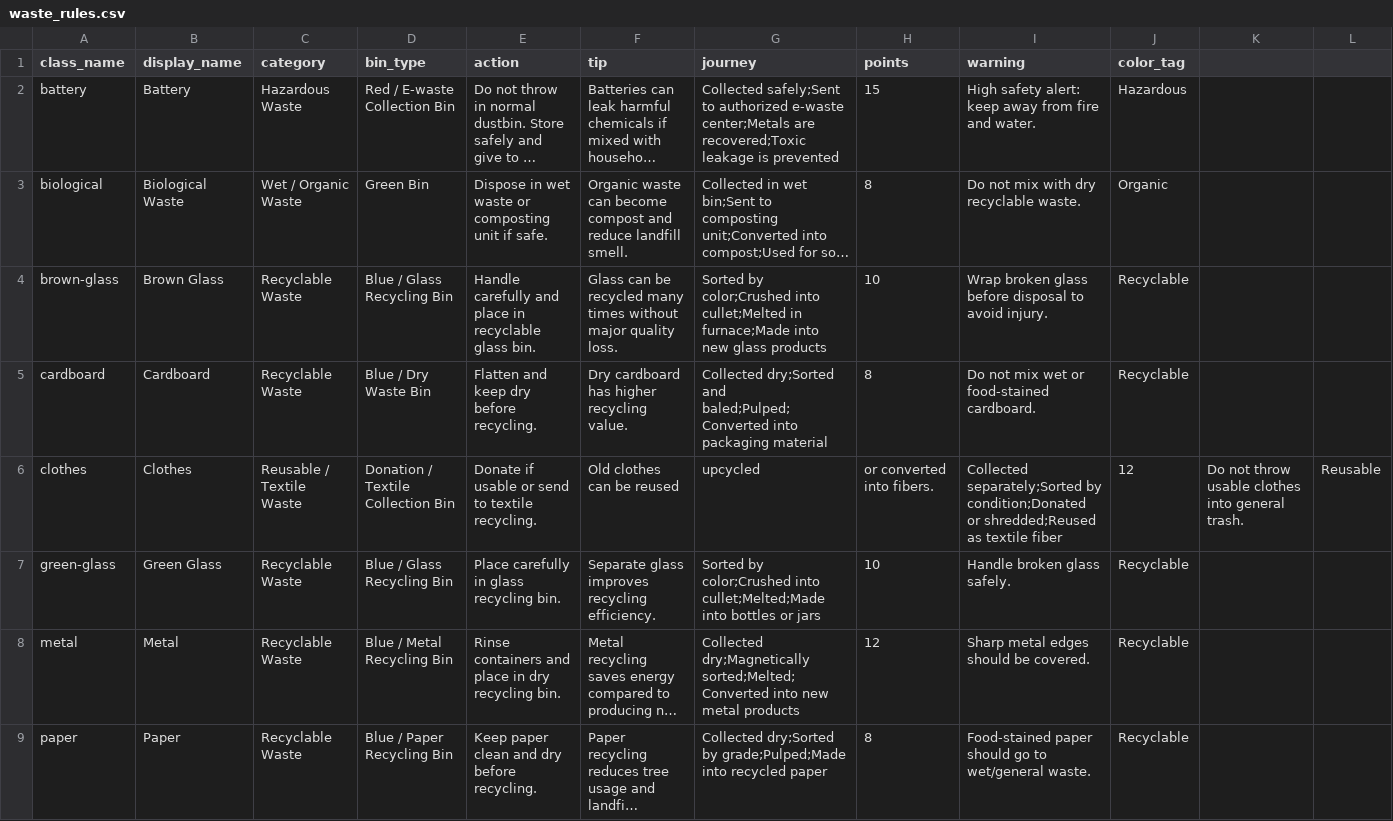
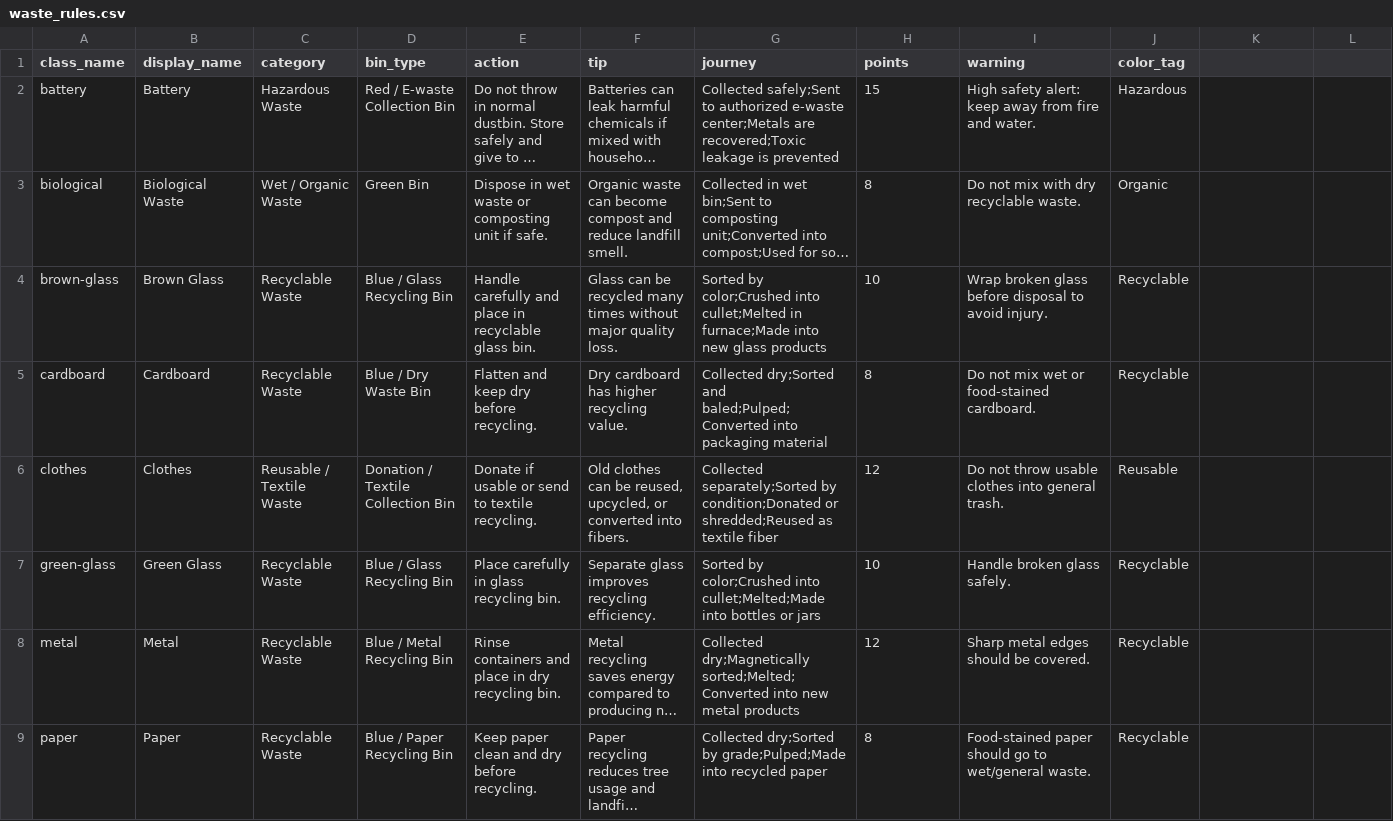
Before and after one commit to Prasannasegabandi36/wastesort-ai-smart-recycling-assistant, a CSV file: data/waste_rules.csv, drawn as a sheet; only a part is shown; long unchanged cells end in ….

Commit message:
Update waste_rules.csv

```diff
--- a/data/waste_rules.csv
+++ b/data/waste_rules.csv
@@ -5,3 +5,3 @@ brown-glass,Brown Glass,Recyclable Waste,Blue / Glass Recycling Bin,Handle caref
 cardboard,Cardboard,Recyclable Waste,Blue / Dry Waste Bin,Flatten and keep dry before recycling.,Dry cardboard has higher recycling value.,Collected dry;Sorted and baled;Pulped;Converted into packaging material,8,Do not mix wet or food-stained cardboard.,Recyclable
-clothes,Clothes,Reusable / Textile Waste,Donation / Textile Collection Bin,Donate if usable or send to textile recycling.,Old clothes can be reused, upcycled, or converted into fibers.,Collected separately;Sorted by condition;Donated or shredded;Reused as textile fiber,12,Do not throw usable clothes into general trash.,Reusable
+clothes,Clothes,Reusable / Textile Waste,Donation / Textile Collection Bin,Donate if usable or send to textile recycling.,"Old clothes can be reused, upcycled, or converted into fibers.",Collected separately;Sorted by condition;Donated or shredded;Reused as textile fiber,12,Do not throw usable clothes into general trash.,Reusable
 green-glass,Green Glass,Recyclable Waste,Blue / Glass Recycling Bin,Place carefully in glass recycling bin.,Separate glass improves recycling efficiency.,Sorted by color;Crushed into cullet;Melted;Made into bottles or jars,10,Handle broken glass safely.,Recyclable
```
